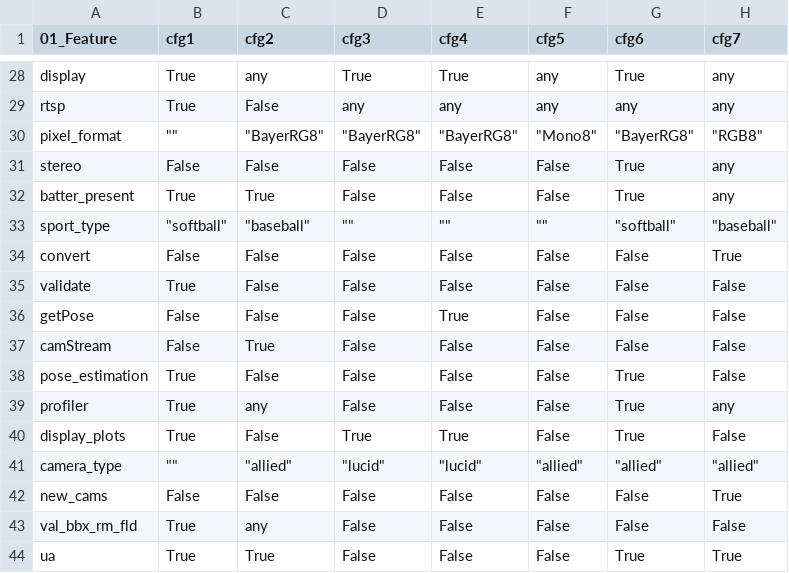
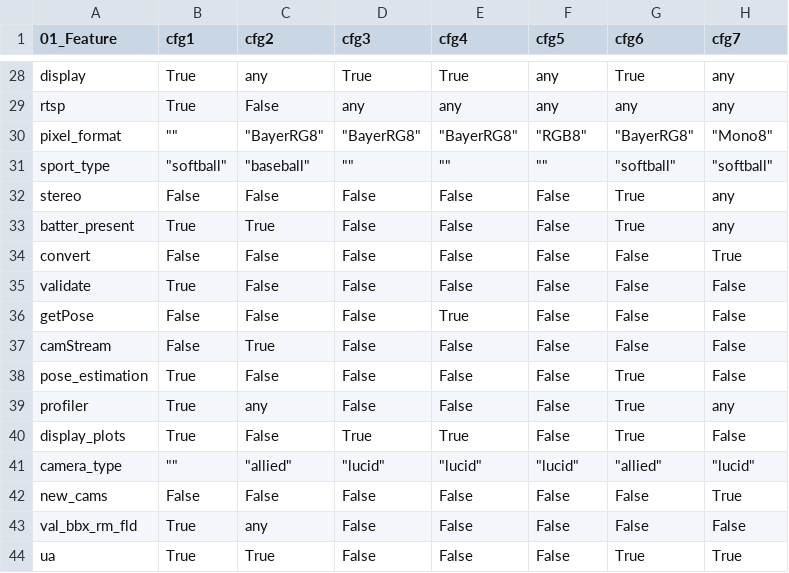
Before and after one commit to chinkhor/VarCHEKER, a CSV file: reports/min_set_ua_app.csv, drawn as a sheet; only a part is shown, gaps mark what is left out.

Commit message:
update Tue Jun  2 13:14:17 CDT 2026

```diff
--- a/reports/min_set_ua_app.csv
+++ b/reports/min_set_ua_app.csv
@@ -29,6 +29,6 @@ display,True,any,True,True,any,True,any
 rtsp,True,False,any,any,any,any,any
-pixel_format,"""""","""BayerRG8""","""BayerRG8""","""BayerRG8""","""Mono8""","""BayerRG8""","""RGB8"""
+pixel_format,"""""","""BayerRG8""","""BayerRG8""","""BayerRG8""","""RGB8""","""BayerRG8""","""Mono8"""
+sport_type,"""softball""","""baseball""","""""","""""","""""","""softball""","""softball"""
 stereo,False,False,False,False,False,True,any
 batter_present,True,True,False,False,False,True,any
-sport_type,"""softball""","""baseball""","""""","""""","""""","""softball""","""baseball"""
 convert,False,False,False,False,False,False,True
@@ -40,3 +40,3 @@ profiler,True,any,False,False,False,True,any
 display_plots,True,False,True,True,False,True,False
-camera_type,"""""","""allied""","""lucid""","""lucid""","""allied""","""allied""","""allied"""
+camera_type,"""""","""allied""","""lucid""","""lucid""","""lucid""","""allied""","""lucid"""
 new_cams,False,False,False,False,False,False,True
```
